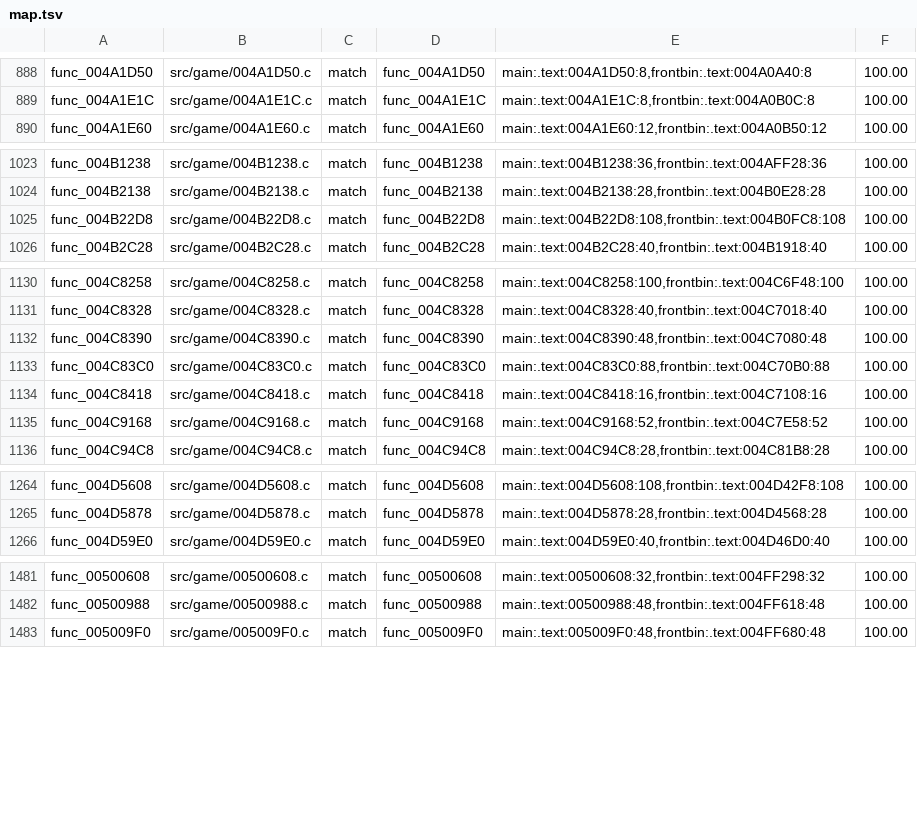
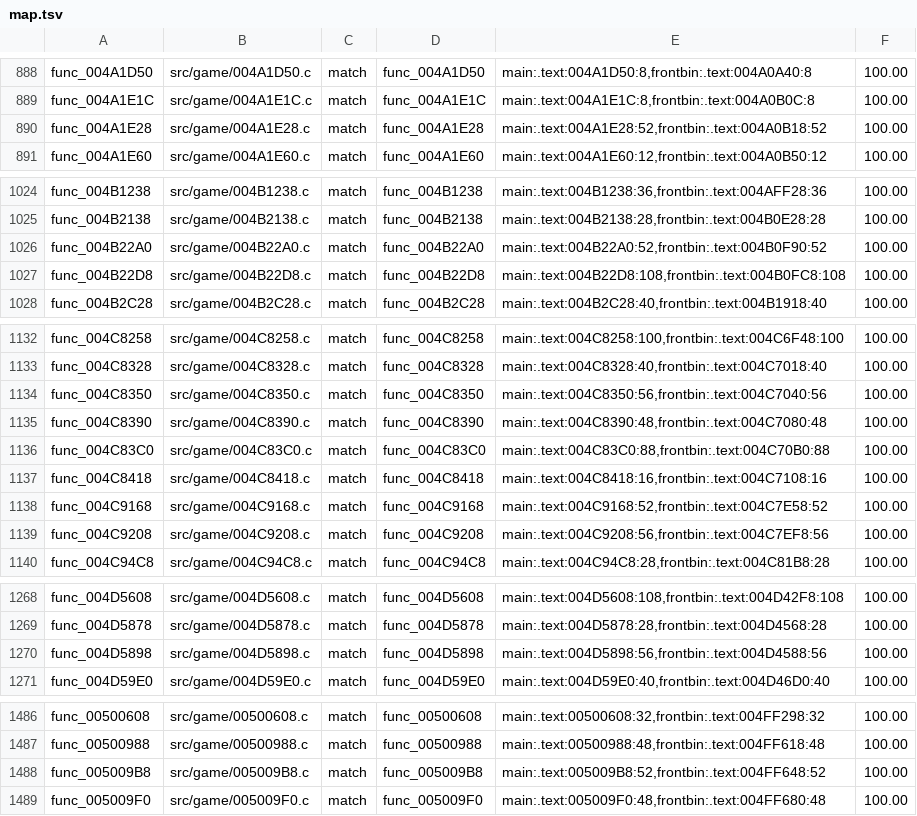
Before and after one commit to BlindFire1200/rac4-decomp, a TSV file: config/us/map.tsv, drawn as a sheet; only a part is shown, gaps mark what is left out; the diff covers the shown part only.

```diff
--- a/config/us/map.tsv
+++ b/config/us/map.tsv
@@ -889,2 +889,3 @@ func_004A1D50	src/game/004A1D50.c	match	func_004A1D50	main:.text:004A1D50:8,fron
 func_004A1E1C	src/game/004A1E1C.c	match	func_004A1E1C	main:.text:004A1E1C:8,frontbin:.text:004A0B0C:8	100.00
+func_004A1E28	src/game/004A1E28.c	match	func_004A1E28	main:.text:004A1E28:52,frontbin:.text:004A0B18:52	100.00
 func_004A1E60	src/game/004A1E60.c	match	func_004A1E60	main:.text:004A1E60:12,frontbin:.text:004A0B50:12	100.00
@@ -1024,2 +1025,3 @@ func_004B1238	src/game/004B1238.c	match	func_004B1238	main:.text:004B1238:36,fro
 func_004B2138	src/game/004B2138.c	match	func_004B2138	main:.text:004B2138:28,frontbin:.text:004B0E28:28	100.00
+func_004B22A0	src/game/004B22A0.c	match	func_004B22A0	main:.text:004B22A0:52,frontbin:.text:004B0F90:52	100.00
 func_004B22D8	src/game/004B22D8.c	match	func_004B22D8	main:.text:004B22D8:108,frontbin:.text:004B0FC8:108	100.00
@@ -1131,2 +1133,3 @@ func_004C8258	src/game/004C8258.c	match	func_004C8258	main:.text:004C8258:100,fr
 func_004C8328	src/game/004C8328.c	match	func_004C8328	main:.text:004C8328:40,frontbin:.text:004C7018:40	100.00
+func_004C8350	src/game/004C8350.c	match	func_004C8350	main:.text:004C8350:56,frontbin:.text:004C7040:56	100.00
 func_004C8390	src/game/004C8390.c	match	func_004C8390	main:.text:004C8390:48,frontbin:.text:004C7080:48	100.00
@@ -1135,2 +1138,3 @@ func_004C8418	src/game/004C8418.c	match	func_004C8418	main:.text:004C8418:16,fro
 func_004C9168	src/game/004C9168.c	match	func_004C9168	main:.text:004C9168:52,frontbin:.text:004C7E58:52	100.00
+func_004C9208	src/game/004C9208.c	match	func_004C9208	main:.text:004C9208:56,frontbin:.text:004C7EF8:56	100.00
 func_004C94C8	src/game/004C94C8.c	match	func_004C94C8	main:.text:004C94C8:28,frontbin:.text:004C81B8:28	100.00
@@ -1265,2 +1269,3 @@ func_004D5608	src/game/004D5608.c	match	func_004D5608	main:.text:004D5608:108,fr
 func_004D5878	src/game/004D5878.c	match	func_004D5878	main:.text:004D5878:28,frontbin:.text:004D4568:28	100.00
+func_004D5898	src/game/004D5898.c	match	func_004D5898	main:.text:004D5898:56,frontbin:.text:004D4588:56	100.00
 func_004D59E0	src/game/004D59E0.c	match	func_004D59E0	main:.text:004D59E0:40,frontbin:.text:004D46D0:40	100.00
@@ -1482,2 +1487,3 @@ func_00500608	src/game/00500608.c	match	func_00500608	main:.text:00500608:32,fro
 func_00500988	src/game/00500988.c	match	func_00500988	main:.text:00500988:48,frontbin:.text:004FF618:48	100.00
+func_005009B8	src/game/005009B8.c	match	func_005009B8	main:.text:005009B8:52,frontbin:.text:004FF648:52	100.00
 func_005009F0	src/game/005009F0.c	match	func_005009F0	main:.text:005009F0:48,frontbin:.text:004FF680:48	100.00
```
Also changed, not shown: 4 added rows elsewhere in this file, config/pal/map.tsv, 13 other files.
